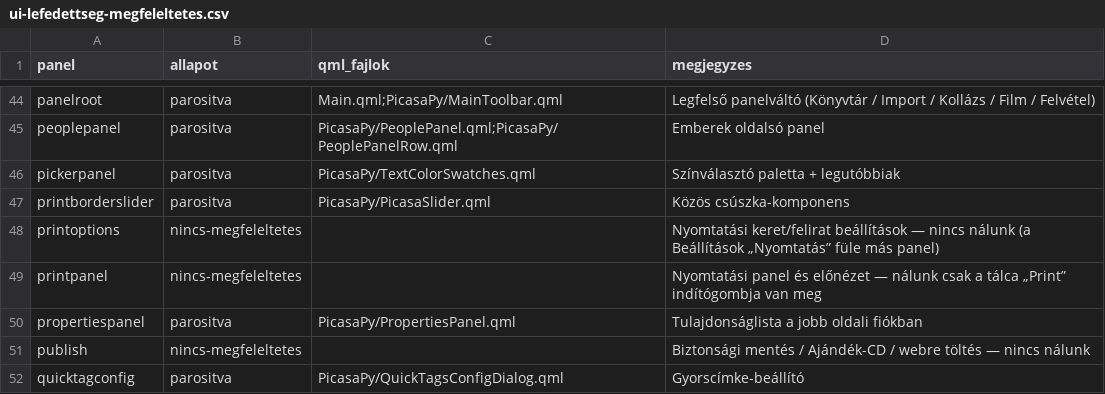
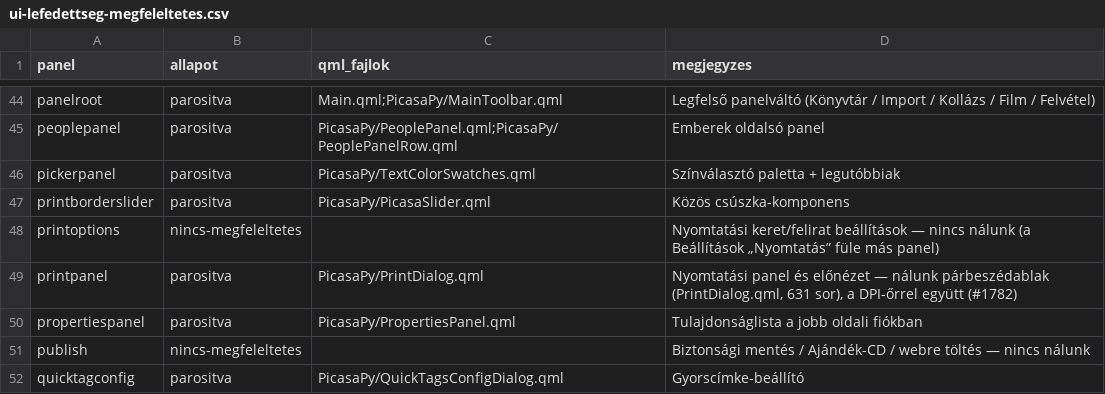
Before and after one commit to sanchomuzax/PicasaPy, a CSV file: docs/specs/ui-lefedettseg-megfeleltetes.csv, drawn as a sheet; only a part is shown, gaps mark what is left out.

```diff
--- a/docs/specs/ui-lefedettseg-megfeleltetes.csv
+++ b/docs/specs/ui-lefedettseg-megfeleltetes.csv
@@ -48,3 +48,3 @@ printborderslider,parositva,PicasaPy/PicasaSlider.qml,Közös csúszka-komponens
 printoptions,nincs-megfeleltetes,,Nyomtatási keret/felirat beállítások — nincs nálunk (a Beállítások „Nyomtatás” füle más panel)
-printpanel,nincs-megfeleltetes,,Nyomtatási panel és előnézet — nálunk csak a tálca „Print” indítógombja van meg
+printpanel,parositva,PicasaPy/PrintDialog.qml,"Nyomtatási panel és előnézet — nálunk párbeszédablak (PrintDialog.qml, 631 sor), a DPI-őrrel együtt (#1782)"
 propertiespanel,parositva,PicasaPy/PropertiesPanel.qml,Tulajdonságlista a jobb oldali fiókban
```
Also changed, not shown: docs/specs/ui-lefedettseg-elemek.csv, 2 other files.
